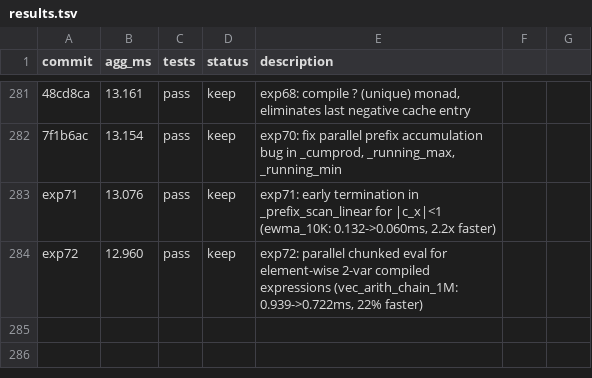
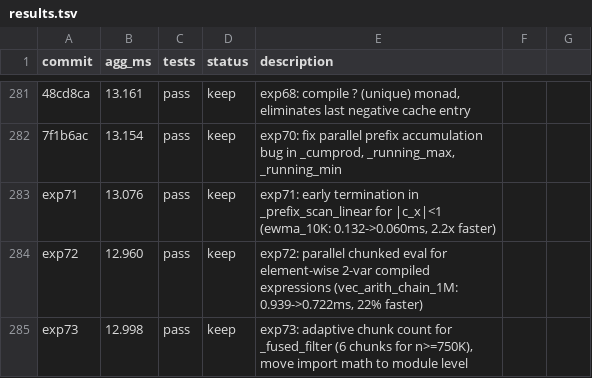
Before and after one commit to briangu/klongpy, a TSV file: results.tsv, drawn as a sheet; only a part is shown, gaps mark what is left out.

```diff
--- a/results.tsv
+++ b/results.tsv
@@ -284 +284,2 @@ exp71	13.076	pass	keep	exp71: early termination in _prefix_scan_linear for |c_x|
 exp72	12.960	pass	keep	exp72: parallel chunked eval for element-wise 2-var compiled expressions (vec_arith_chain_1M: 0.939->0.722ms, 22% faster)
+exp73	12.998	pass	keep	exp73: adaptive chunk count for _fused_filter (6 chunks for n>=750K), move import math to module level
```
Also changed, not shown: 1 other file.
